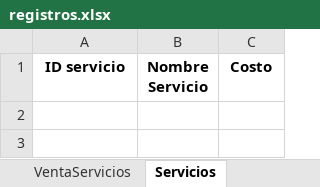
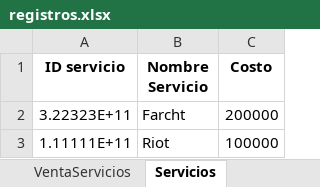
Before and after one commit to C-Sebastian-M/GLAM_MAKEUP_STORE, an Excel workbook: registros.xlsx, sheet Servicios, drawn as a sheet; values as stored, in another font and other column widths than the file's, no borders; the diff names each change by its address in the sheet, - before the commit and + after, or states it on an @@ line.

```diff
--- a/registros.xlsx (sheet Servicios)
+++ b/registros.xlsx (sheet Servicios)
+row 2: 3.22323E+11 | Farcht | 200000
+row 3: 1.11111E+11 | Riot | 100000
```
Also changed, not shown: 7 other files.
